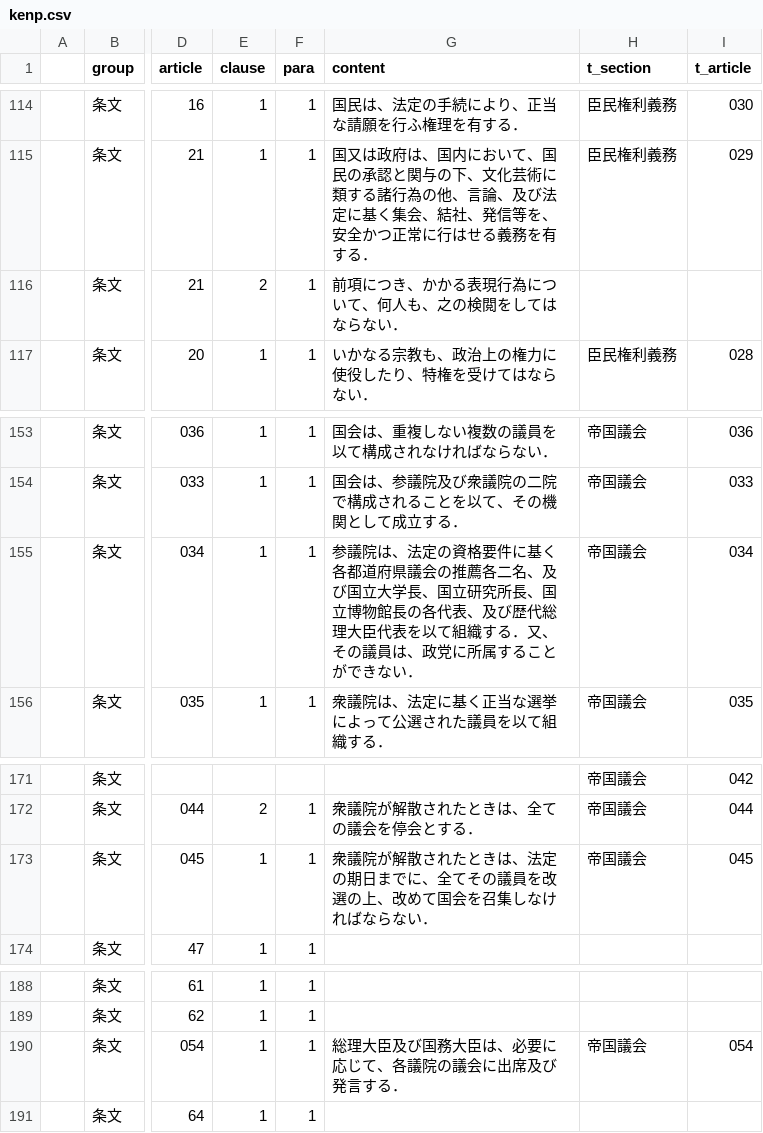
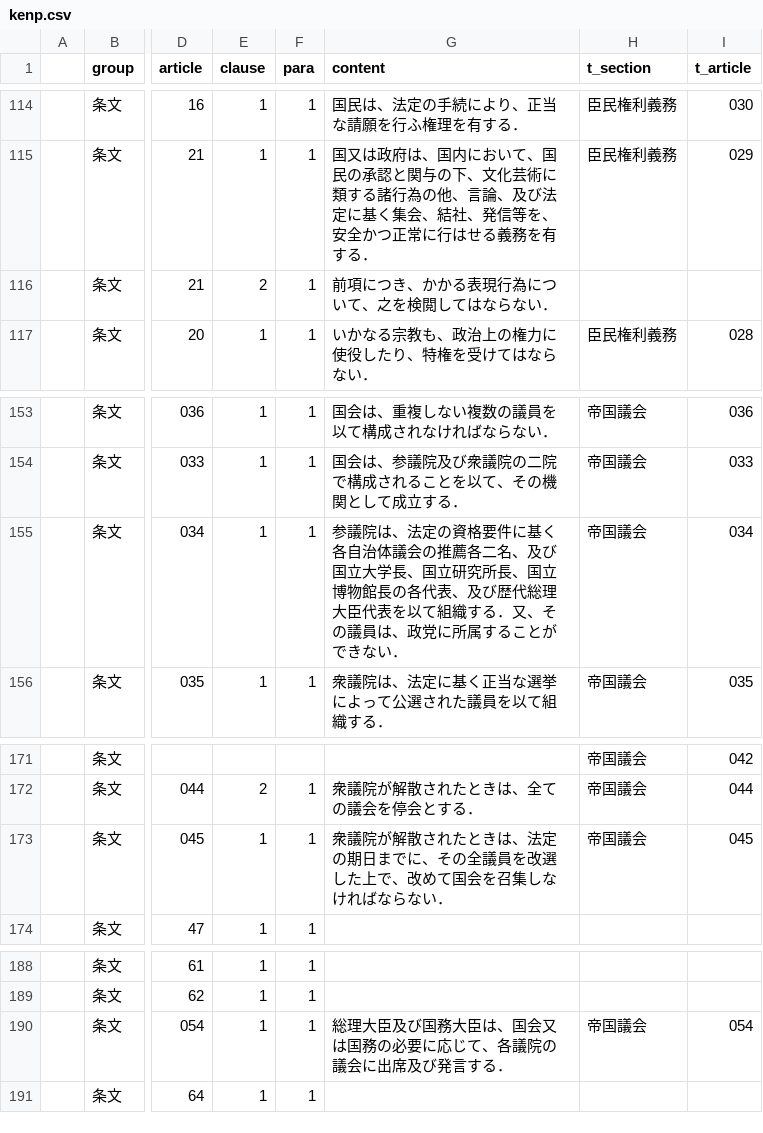
Before and after one commit to xyn9/xyn9.github.com, a CSV file: _data/kenp.csv, drawn as a sheet; only a part is shown, gaps mark what is left out; the diff names each change by its address in the sheet, - before the commit and + after, or states it on an @@ line.

```diff
--- a/_data/kenp.csv
+++ b/_data/kenp.csv
-G116 (content): 前項につき、かかる表現行為について、何人も、之の検閲をしてはならない．
+G116 (content): 前項につき、かかる表現行為について、之を検閲してはならない．
-G155 (content): …に基く各都道府県議会の推…
+G155 (content): …に基く各自治体議会の推…
-G173 (content): …までに、全てその議員を改選の上、改めて…
+G173 (content): …までに、その全議員を改選した上で、改めて…
-G190 (content): 総理大臣及び国務大臣は、必要に応じて、各議院の議会に出席及び発言する．
+G190 (content): 総理大臣及び国務大臣は、国会又は国務の必要に応じて、各議院の議会に出席及び発言する．
```
Also changed, not shown: 1 other file.
